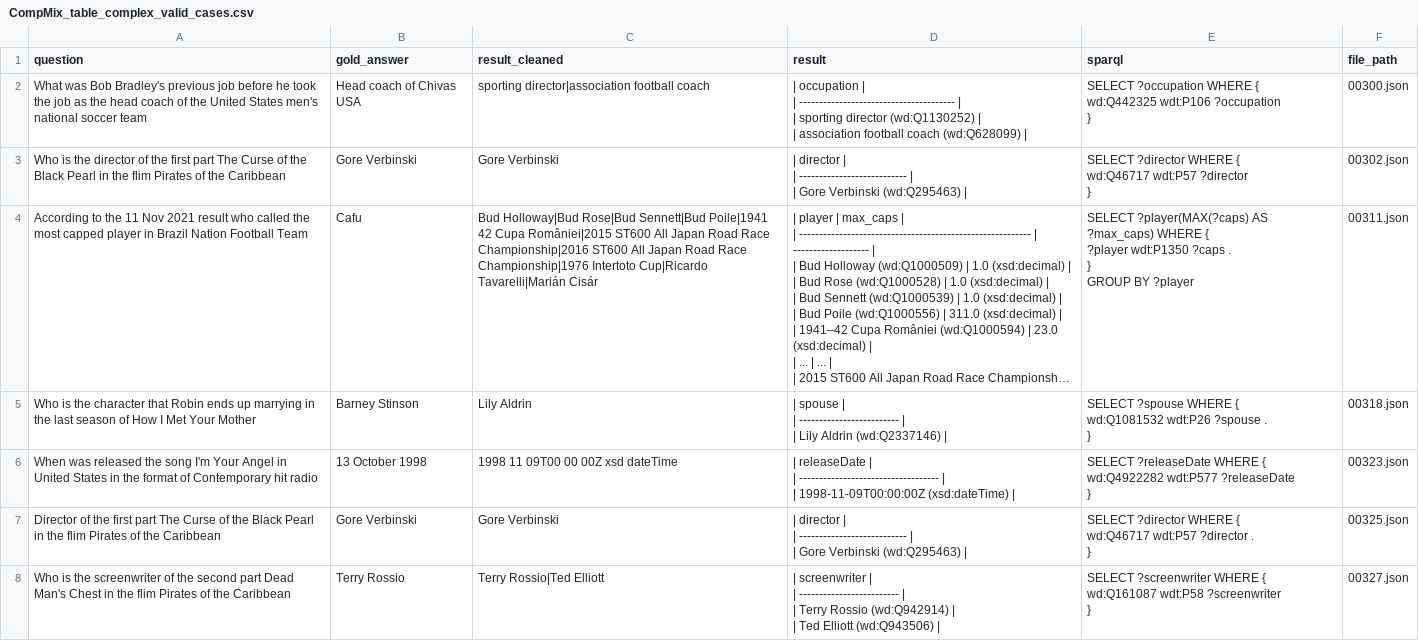
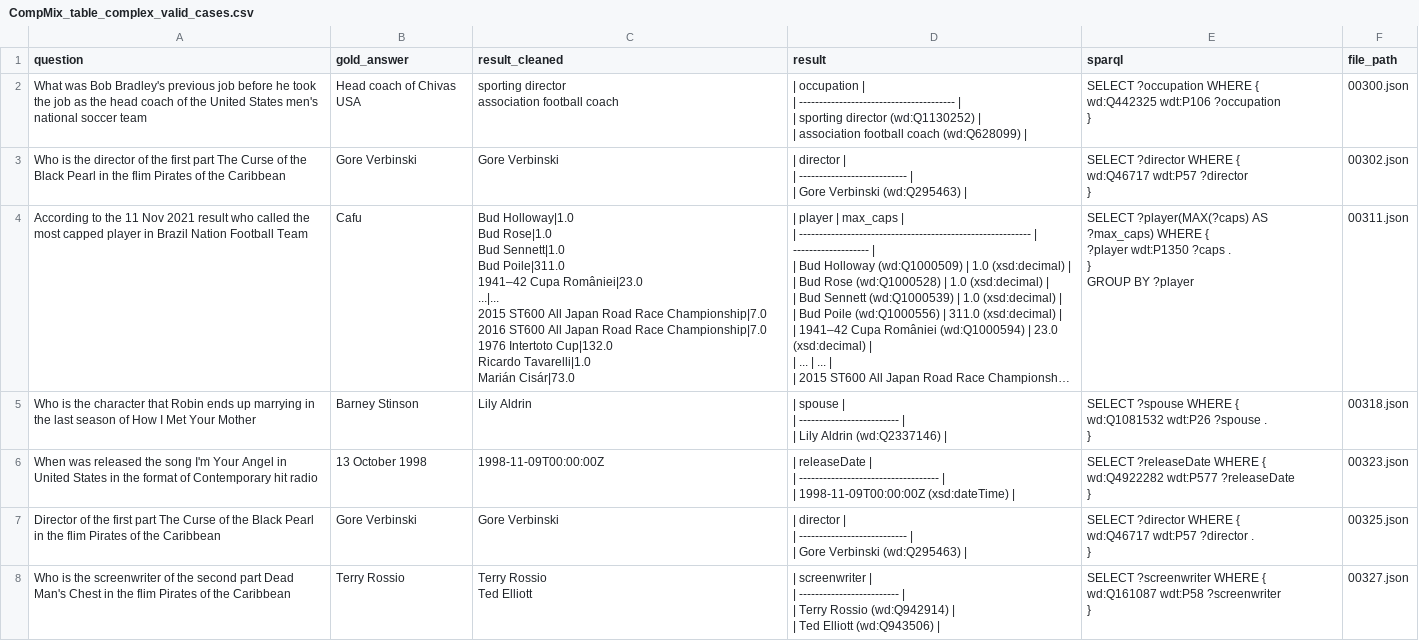
Before and after one commit to Bluebear77/SPARQL-TableQA, a CSV file: Output_GRASP/ComplexQA/CompMix_table_complex/extracted_output/CompMix_table_complex_valid_cases.csv, drawn as a sheet; only a part is shown; long unchanged cells end in …; ↵ is a line break in a cell; the diff covers the shown part only; the diff names each change by its address in the sheet, - before the commit and + after, or states it on an @@ line.

```diff
--- a/Output_GRASP/ComplexQA/CompMix_table_complex/extracted_output/CompMix_table_complex_valid_cases.csv
+++ b/Output_GRASP/ComplexQA/CompMix_table_complex/extracted_output/CompMix_table_complex_valid_cases.csv
-C2 (result_cleaned): sporting director|association football coach
+C2 (result_cleaned): sporting director ↵ association football coach
-C4 (result_cleaned): Bud Holloway|Bud Rose|Bud Sennett|Bud Poile|1941 42 Cupa României|2015 ST600 All Japan Road Race Championship|2016 ST600 All Japan Road Race Championship|1976 Intertoto Cup|Ricardo Tavarelli|Marián Cisár
+C4 (result_cleaned): Bud Holloway|1.0 ↵ Bud Rose|1.0 ↵ Bud Sennett|1.0 ↵ Bud Poile|311.0 ↵ 1941–42 Cupa României|23.0 ↵ ...|... ↵ 2015 ST600 All Japan Road Race Championship|7.0 ↵ 2016 ST600 All Japan Road Race Championship|7.0 ↵ 1976 Intertoto Cup|132.0 ↵ Ricardo Tavarelli|1.0 ↵ Marián Cisár|73.0
-C6 (result_cleaned): 1998 11 09T00 00 00Z xsd dateTime
+C6 (result_cleaned): 1998-11-09T00:00:00Z
-C8 (result_cleaned): Terry Rossio|Ted Elliott
+C8 (result_cleaned): Terry Rossio ↵ Ted Elliott
```
Also changed, not shown: 88 edited cells elsewhere in this file, Output_GRASP/ComplexQA/CompMix_table_complex/extracted_output/CompMix_table_complex.csv, Output_GRASP/ComplexQA/Monaco_non_time_complex/extracted_output/Monaco_non_time_complex.csv, 30 other files.
